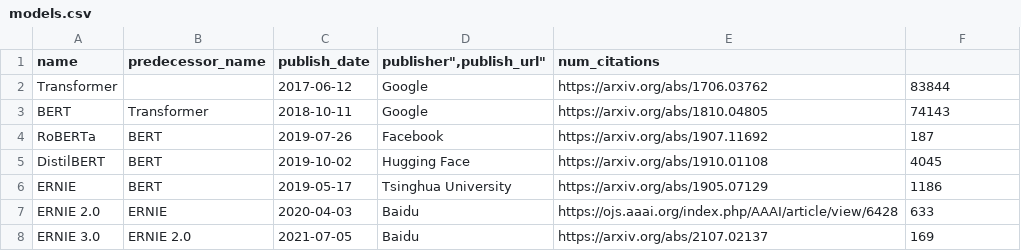
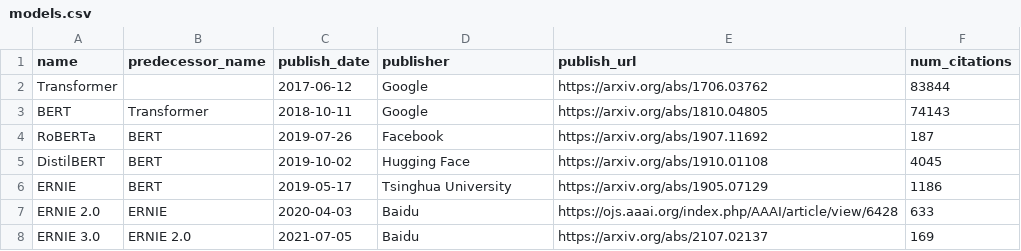
Before and after one commit to phlogisticfugu/phlogistic-llm-map, a CSV file: models.csv, drawn as a sheet; only a part is shown.

```diff
--- a/models.csv
+++ b/models.csv
@@ -1,2 +1,2 @@
-"name","predecessor_name","publish_date","publisher"","publish_url","num_citations"
+"name","predecessor_name","publish_date","publisher","publish_url","num_citations"
 "Transformer","","2017-06-12","Google","https://arxiv.org/abs/1706.03762",83844
```
Also changed, not shown: 1 other file.
